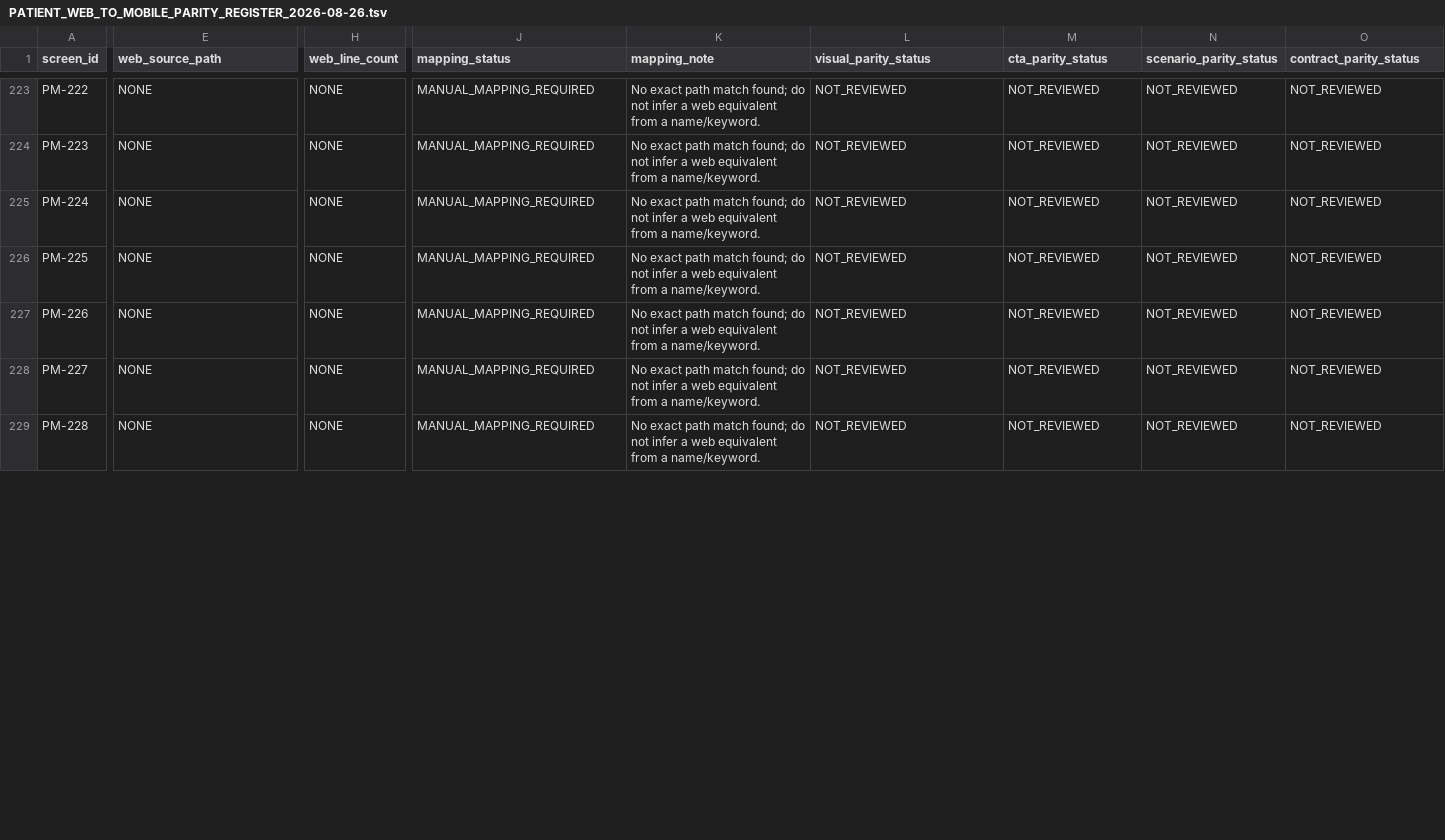
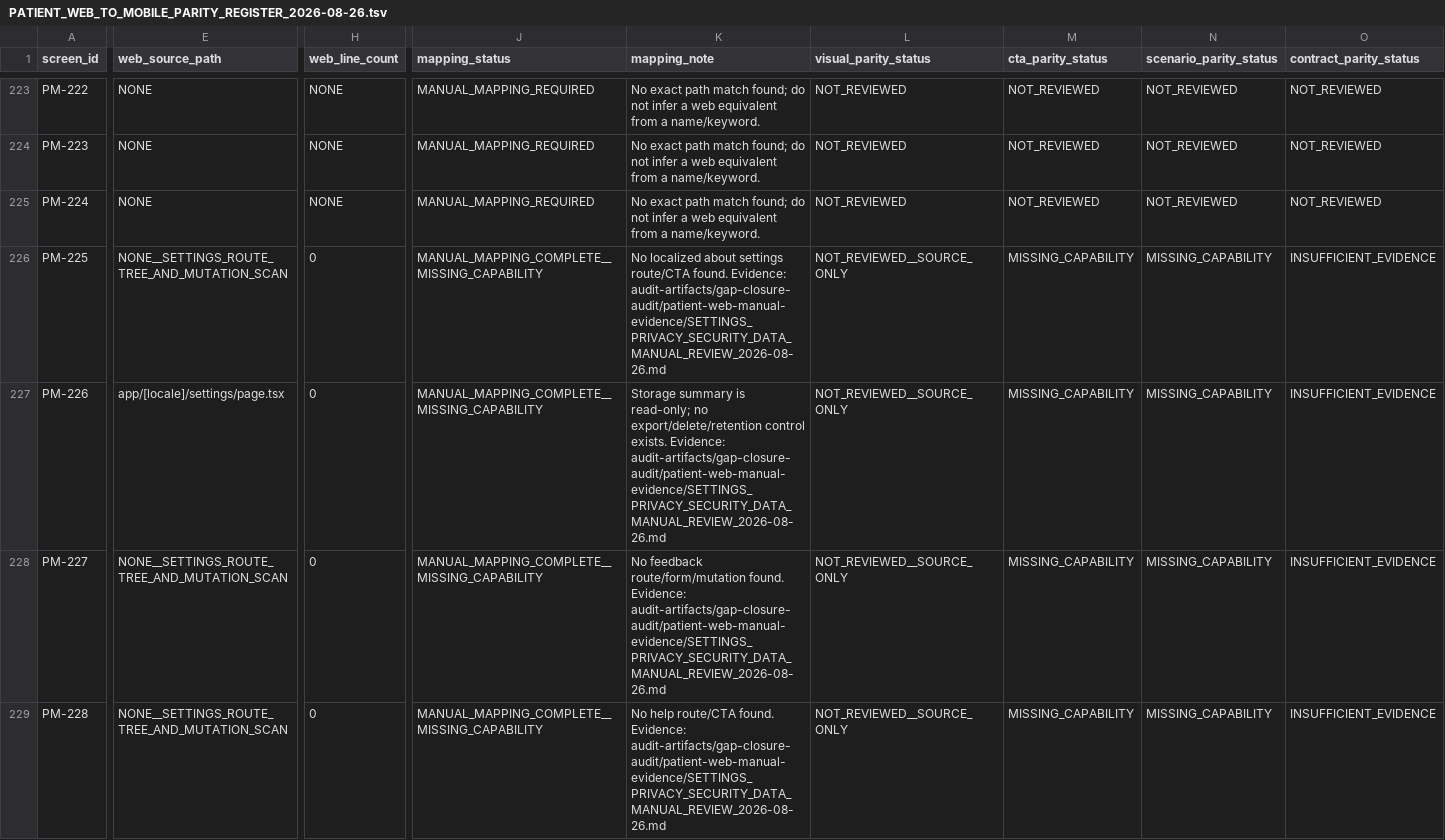
Before and after one commit to obaid08642-ops/new, a TSV file: audit-artifacts/gap-closure-audit/PATIENT_WEB_TO_MOBILE_PARITY_REGISTER_2026-08-26.tsv, drawn as a sheet; only a part is shown, gaps mark what is left out; the diff covers the shown part only; the diff names each change by its address in the sheet, - before the commit and + after, or states it on an @@ line.

Commit message:
audit: review web settings controls

```diff
--- a/audit-artifacts/gap-closure-audit/PATIENT_WEB_TO_MOBILE_PARITY_REGISTER_2026-08-26.tsv
+++ b/audit-artifacts/gap-closure-audit/PATIENT_WEB_TO_MOBILE_PARITY_REGISTER_2026-08-26.tsv
-E226 (web_source_path): NONE
+E226 (web_source_path): NONE__SETTINGS_ROUTE_TREE_AND_MUTATION_SCAN
-H226:H229 (web_line_count): NONE
+H226:H229 (web_line_count): 0
-J226:J229 (mapping_status): MANUAL_MAPPING_REQUIRED
+J226:J229 (mapping_status): MANUAL_MAPPING_COMPLETE__MISSING_CAPABILITY
-K226 (mapping_note): No exact path match found; do not infer a web equivalent from a name/keyword.
+K226 (mapping_note): No localized about settings route/CTA found. Evidence: audit-artifacts/gap-closure-audit/patient-web-manual-evidence/SETTINGS_PRIVACY_SECURITY_DATA_MANUAL_REVIEW_2026-08-26.md
-L226:L229 (visual_parity_status): NOT_REVIEWED
+L226:L229 (visual_parity_status): NOT_REVIEWED__SOURCE_ONLY
-M226:M229 (cta_parity_status): NOT_REVIEWED
+M226:M229 (cta_parity_status): MISSING_CAPABILITY
-N226:N229 (scenario_parity_status): NOT_REVIEWED
+N226:N229 (scenario_parity_status): MISSING_CAPABILITY
-O226:O229 (contract_parity_status): NOT_REVIEWED
+O226:O229 (contract_parity_status): INSUFFICIENT_EVIDENCE
-E227 (web_source_path): NONE
+E227 (web_source_path): app/[locale]/settings/page.tsx
-K227 (mapping_note): No exact path match found; do not infer a web equivalent from a name/keyword.
+K227 (mapping_note): Storage summary is read-only; no export/delete/retention control exists. Evidence: audit-artifacts/gap-closure-audit/patient-web-manual-evidence/SETTINGS_PRIVACY_SECURITY_DATA_MANUAL_REVIEW_2026-08-26.md
-E228:E229 (web_source_path): NONE
+E228:E229 (web_source_path): NONE__SETTINGS_ROUTE_TREE_AND_MUTATION_SCAN
-K228 (mapping_note): No exact path match found; do not infer a web equivalent from a name/keyword.
+K228 (mapping_note): No feedback route/form/mutation found. Evidence: audit-artifacts/gap-closure-audit/patient-web-manual-evidence/SETTINGS_PRIVACY_SECURITY_DATA_MANUAL_REVIEW_2026-08-26.md
-K229 (mapping_note): No exact path match found; do not infer a web equivalent from a name/keyword.
+K229 (mapping_note): No help route/CTA found. Evidence: audit-artifacts/gap-closure-audit/patient-web-manual-evidence/SETTINGS_PRIVACY_SECURITY_DATA_MANUAL_REVIEW_2026-08-26.md
```
Also changed, not shown: 66 edited cells elsewhere in this file, 2 other files.
